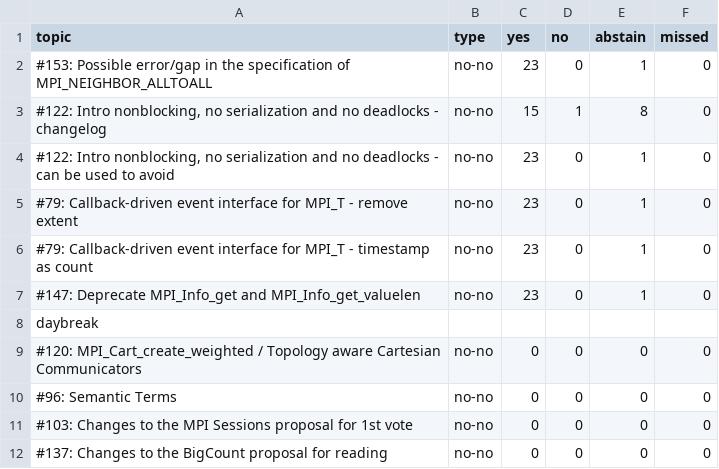
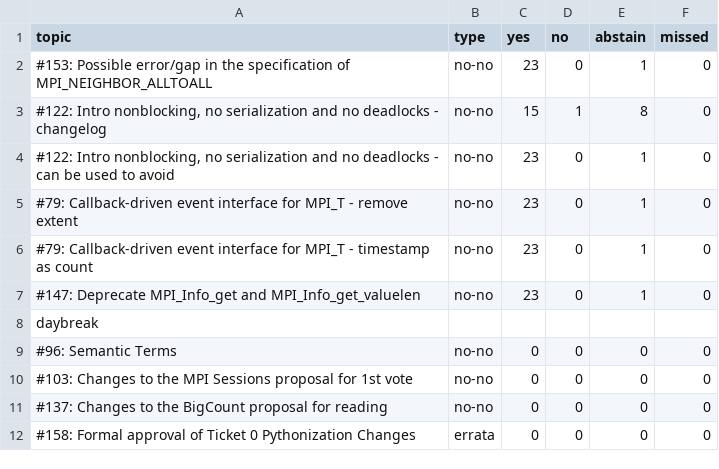
Before and after one commit to mpi-forum/mpi-forum.github.io, a CSV file: _data/meetings/2020/02/votes.csv, drawn as a sheet; only a part is shown; the shorter side is filled out with more unchanged rows; the diff names each change by its address in the sheet, - before the commit and + after, or states it on an @@ line.

Commit message:
Remove 120

```diff
--- a/_data/meetings/2020/02/votes.csv
+++ b/_data/meetings/2020/02/votes.csv
-row 9: #120: MPI_Cart_create_weighted / Topology aware Cartesian Communicators | no-no | 0 | 0 | 0 | 0
```
